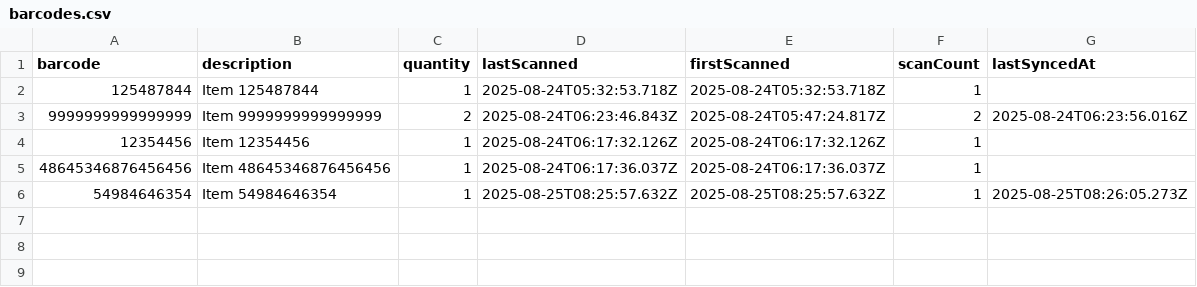
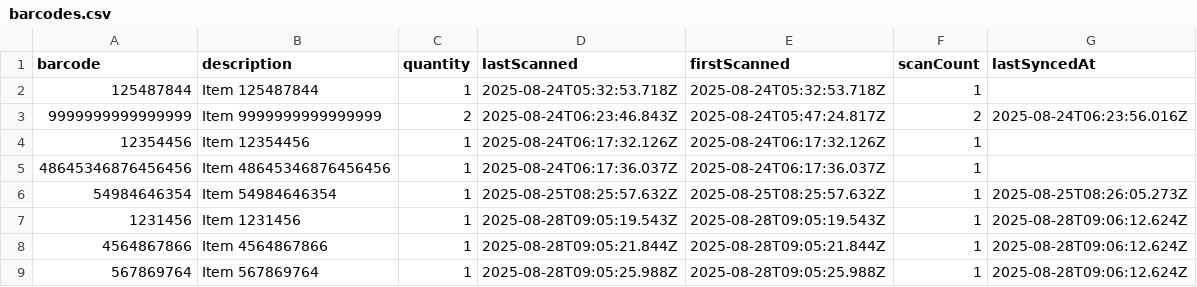
Before and after one commit to Yngven/gitgub_pages_test, a CSV file: data/barcodes.csv, drawn as a sheet.

Commit message:
Sync at 8/28/2025, 11:06:12 AM

```diff
--- a/data/barcodes.csv
+++ b/data/barcodes.csv
@@ -6 +6,4 @@ barcode,description,quantity,lastScanned,firstScanned,scanCount,lastSyncedAt
 54984646354,Item 54984646354,1,2025-08-25T08:25:57.632Z,2025-08-25T08:25:57.632Z,1,2025-08-25T08:26:05.273Z
+1231456,Item 1231456,1,2025-08-28T09:05:19.543Z,2025-08-28T09:05:19.543Z,1,2025-08-28T09:06:12.624Z
+4564867866,Item 4564867866,1,2025-08-28T09:05:21.844Z,2025-08-28T09:05:21.844Z,1,2025-08-28T09:06:12.624Z
+567869764,Item 567869764,1,2025-08-28T09:05:25.988Z,2025-08-28T09:05:25.988Z,1,2025-08-28T09:06:12.624Z
```
